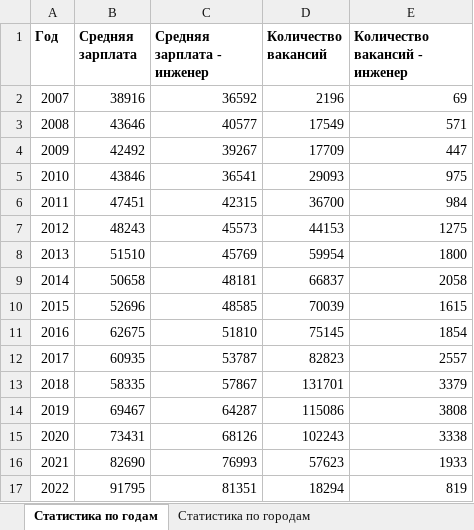
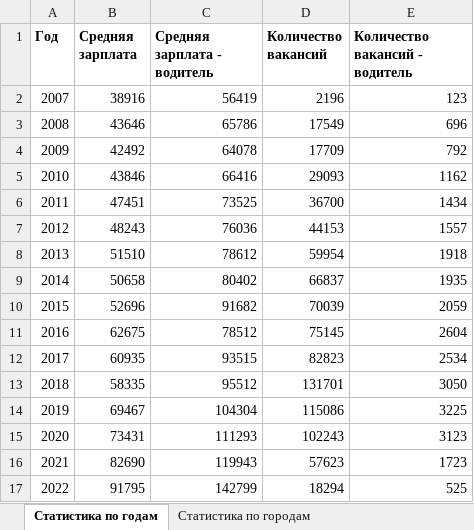
Before and after one commit to cutterror/Demina_urfu_python, an Excel workbook: report.xlsx, sheet Статистика по годам, drawn as a sheet; values as stored, in another font and other column widths than the file's, no borders; the diff names each change by its address in the sheet, - before the commit and + after, or states it on an @@ line.

Commit message:
added functionality of table output of vacancies

```diff
--- a/report.xlsx (sheet Статистика по годам)
+++ b/report.xlsx (sheet Статистика по годам)
-C1: Средняя зарплата - инженер
+C1: Средняя зарплата - водитель
-E1: Количество вакансий - инженер
+E1: Количество вакансий - водитель
-C2 (Средняя зарплата - водитель): 36592
+C2 (Средняя зарплата - водитель): 56419
-E2 (Количество вакансий - водитель): 69
+E2 (Количество вакансий - водитель): 123
-C3 (Средняя зарплата - водитель): 40577
+C3 (Средняя зарплата - водитель): 65786
-E3 (Количество вакансий - водитель): 571
+E3 (Количество вакансий - водитель): 696
-C4 (Средняя зарплата - водитель): 39267
+C4 (Средняя зарплата - водитель): 64078
-E4 (Количество вакансий - водитель): 447
+E4 (Количество вакансий - водитель): 792
-C5 (Средняя зарплата - водитель): 36541
+C5 (Средняя зарплата - водитель): 66416
-E5 (Количество вакансий - водитель): 975
+E5 (Количество вакансий - водитель): 1162
-C6 (Средняя зарплата - водитель): 42315
+C6 (Средняя зарплата - водитель): 73525
-E6 (Количество вакансий - водитель): 984
+E6 (Количество вакансий - водитель): 1434
-C7 (Средняя зарплата - водитель): 45573
+C7 (Средняя зарплата - водитель): 76036
-E7 (Количество вакансий - водитель): 1275
+E7 (Количество вакансий - водитель): 1557
-C8 (Средняя зарплата - водитель): 45769
+C8 (Средняя зарплата - водитель): 78612
-E8 (Количество вакансий - водитель): 1800
+E8 (Количество вакансий - водитель): 1918
-C9 (Средняя зарплата - водитель): 48181
+C9 (Средняя зарплата - водитель): 80402
-E9 (Количество вакансий - водитель): 2058
+E9 (Количество вакансий - водитель): 1935
-C10 (Средняя зарплата - водитель): 48585
+C10 (Средняя зарплата - водитель): 91682
-E10 (Количество вакансий - водитель): 1615
+E10 (Количество вакансий - водитель): 2059
-C11 (Средняя зарплата - водитель): 51810
+C11 (Средняя зарплата - водитель): 78512
-E11 (Количество вакансий - водитель): 1854
+E11 (Количество вакансий - водитель): 2604
-C12 (Средняя зарплата - водитель): 53787
+C12 (Средняя зарплата - водитель): 93515
-E12 (Количество вакансий - водитель): 2557
+E12 (Количество вакансий - водитель): 2534
-C13 (Средняя зарплата - водитель): 57867
+C13 (Средняя зарплата - водитель): 95512
-E13 (Количество вакансий - водитель): 3379
+E13 (Количество вакансий - водитель): 3050
-C14 (Средняя зарплата - водитель): 64287
+C14 (Средняя зарплата - водитель): 104304
-E14 (Количество вакансий - водитель): 3808
+E14 (Количество вакансий - водитель): 3225
-C15 (Средняя зарплата - водитель): 68126
+C15 (Средняя зарплата - водитель): 111293
-E15 (Количество вакансий - водитель): 3338
+E15 (Количество вакансий - водитель): 3123
-C16 (Средняя зарплата - водитель): 76993
+C16 (Средняя зарплата - водитель): 119943
-E16 (Количество вакансий - водитель): 1933
+E16 (Количество вакансий - водитель): 1723
-C17 (Средняя зарплата - водитель): 81351
+C17 (Средняя зарплата - водитель): 142799
-E17 (Количество вакансий - водитель): 819
+E17 (Количество вакансий - водитель): 525
```
Also changed, not shown: 9 other files.
